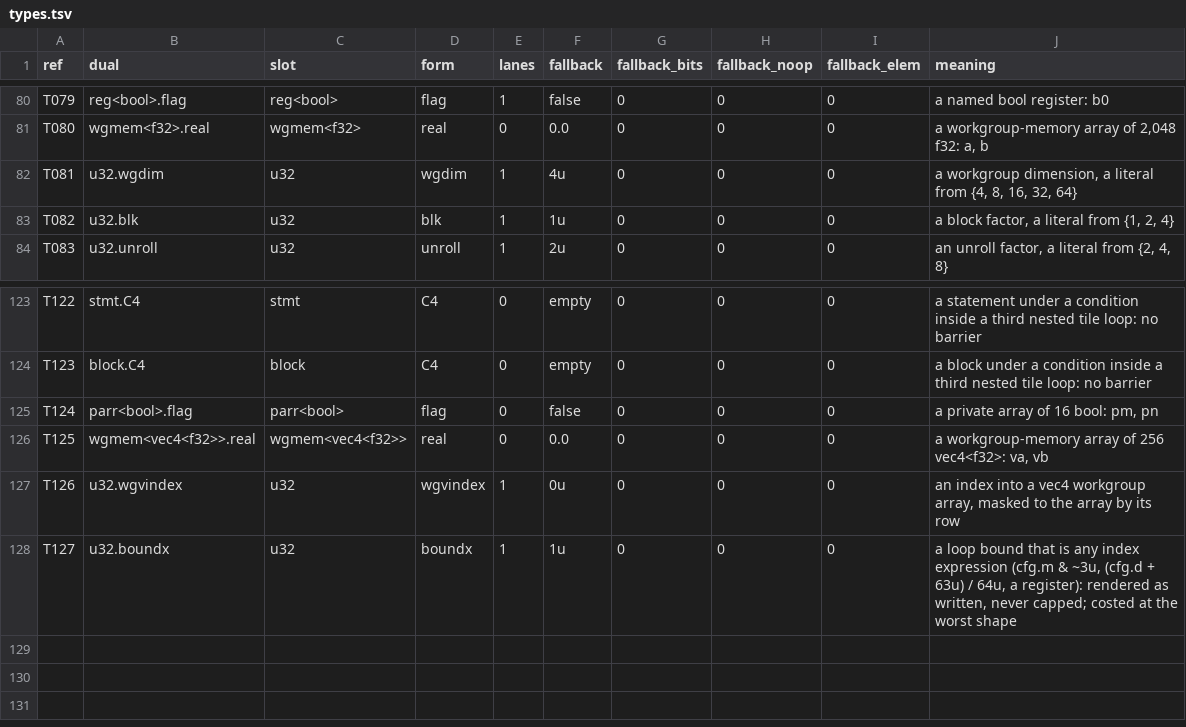
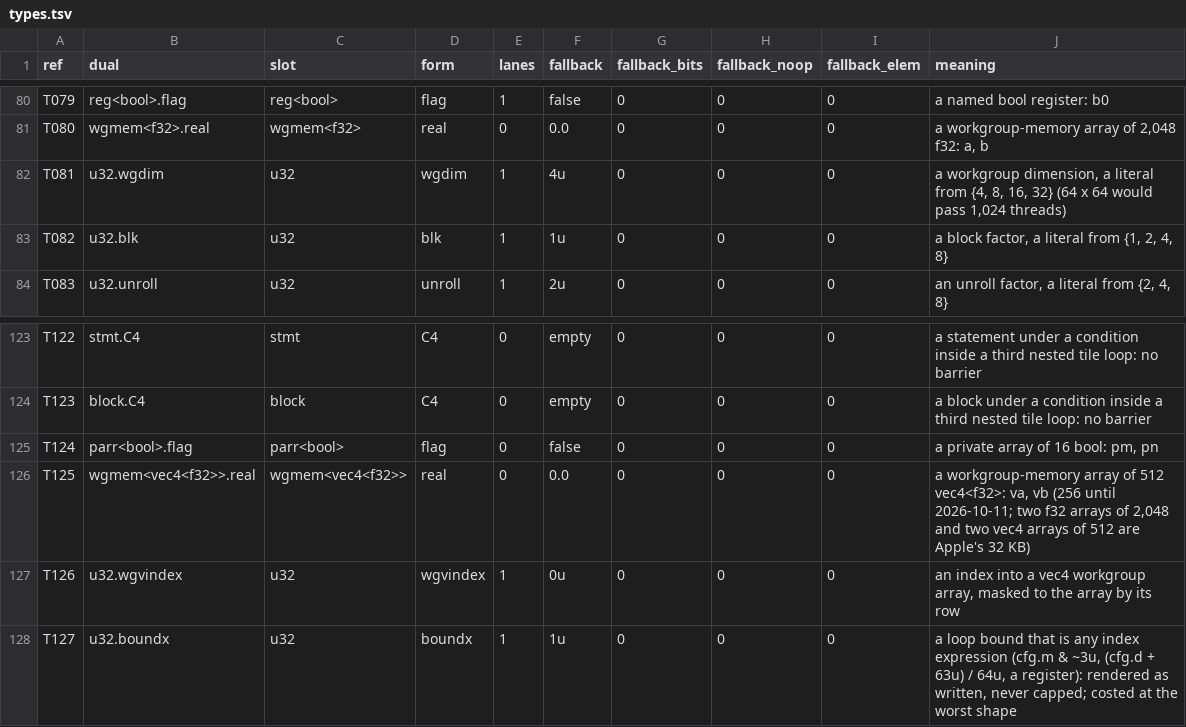
Before and after one commit to Gamakon/fuller, a TSV file: kingdoms/safewgsl/types.tsv, drawn as a sheet; only a part is shown, gaps mark what is left out.

Commit message:
the complete kingdom: a block factor of 8 (BLK {1, 2, 4, 8}: a Sonnet child's 4 x 8 block was snapped to 4 and computed the wrong cells); the vec4 workgroup arrays 512 long (a Fable child's; two f32 arrays of 2,048 and two vec4 arrays of 512 are exactly Apple's 32 KB, and compile and run on Metal); the workgroup set stays {4, 8, 16, 32} and the kingdom's text says so (64 x 64 passes 1,024 threads). Both children now compute as written: HFF 0.3138 at 8.6-9.5x and 0.5211

```diff
--- a/kingdoms/safewgsl/types.tsv
+++ b/kingdoms/safewgsl/types.tsv
@@ -81,4 +81,4 @@ T079	reg<bool>.flag	reg<bool>	flag	1	false	0	0	0	a named bool register: b0
 T080	wgmem<f32>.real	wgmem<f32>	real	0	0.0	0	0	0	a workgroup-memory array of 2,048 f32: a, b
-T081	u32.wgdim	u32	wgdim	1	4u	0	0	0	a workgroup dimension, a literal from {4, 8, 16, 32, 64}
-T082	u32.blk	u32	blk	1	1u	0	0	0	a block factor, a literal from {1, 2, 4}
+T081	u32.wgdim	u32	wgdim	1	4u	0	0	0	a workgroup dimension, a literal from {4, 8, 16, 32} (64 x 64 would pass 1,024 threads)
+T082	u32.blk	u32	blk	1	1u	0	0	0	a block factor, a literal from {1, 2, 4, 8}
 T083	u32.unroll	u32	unroll	1	2u	0	0	0	an unroll factor, a literal from {2, 4, 8}
@@ -125,3 +125,3 @@ T123	block.C4	block	C4	0	empty	0	0	0	a block under a condition inside a third ne
 T124	parr<bool>.flag	parr<bool>	flag	0	false	0	0	0	a private array of 16 bool: pm, pn
-T125	wgmem<vec4<f32>>.real	wgmem<vec4<f32>>	real	0	0.0	0	0	0	a workgroup-memory array of 256 vec4<f32>: va, vb
+T125	wgmem<vec4<f32>>.real	wgmem<vec4<f32>>	real	0	0.0	0	0	0	a workgroup-memory array of 512 vec4<f32>: va, vb (256 until 2026-10-11; two f32 arrays of 2,048 and two vec4 arrays of 512 are Apple's 32 KB)
 T126	u32.wgvindex	u32	wgvindex	1	0u	0	0	0	an index into a vec4 workgroup array, masked to the array by its row
```
Also changed, not shown: kingdoms/safewgsl/functions.tsv, 5 other files.
